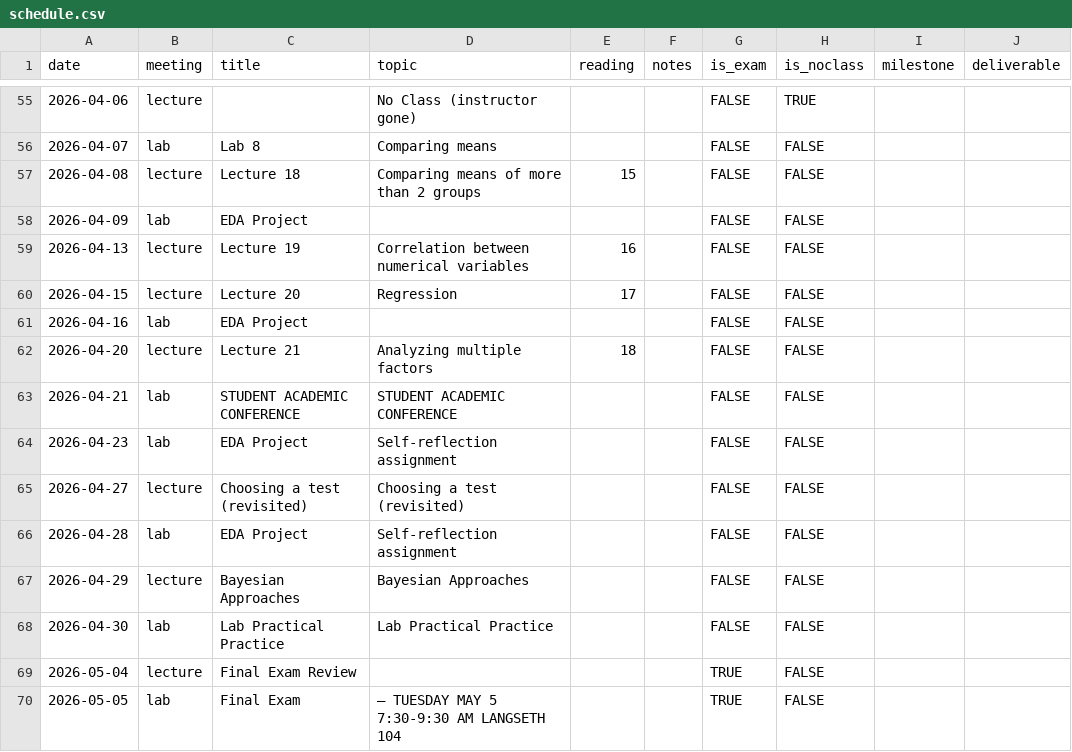
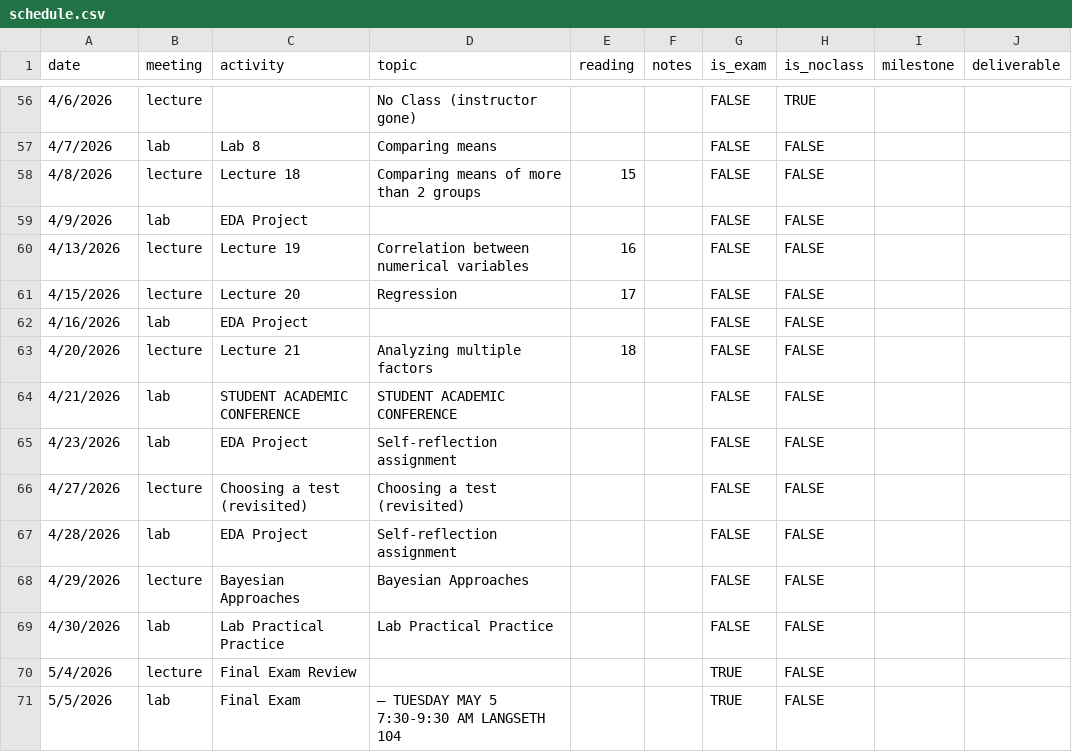
Before and after one commit to chrismerkord/biol-275, a CSV file: schedule/schedule.csv, drawn as a sheet; only a part is shown, gaps mark what is left out; addresses are those after the commit; the diff covers the shown part only; the diff names each change by its address in the sheet, - before the commit and + after, or states it on an @@ line.

```diff
--- a/schedule/schedule.csv
+++ b/schedule/schedule.csv
-C1: title
+C1: activity
-A56 (date): 2026-04-06
+A56 (date): 4/6/2026
-A57 (date): 2026-04-07
+A57 (date): 4/7/2026
-A58 (date): 2026-04-08
+A58 (date): 4/8/2026
-A59 (date): 2026-04-09
+A59 (date): 4/9/2026
-A60 (date): 2026-04-13
+A60 (date): 4/13/2026
-A61 (date): 2026-04-15
+A61 (date): 4/15/2026
-A62 (date): 2026-04-16
+A62 (date): 4/16/2026
-A63 (date): 2026-04-20
+A63 (date): 4/20/2026
-A64 (date): 2026-04-21
+A64 (date): 4/21/2026
-A65 (date): 2026-04-23
+A65 (date): 4/23/2026
-A66 (date): 2026-04-27
+A66 (date): 4/27/2026
-A67 (date): 2026-04-28
+A67 (date): 4/28/2026
-A68 (date): 2026-04-29
+A68 (date): 4/29/2026
-A69 (date): 2026-04-30
+A69 (date): 4/30/2026
-A70 (date): 2026-05-04
+A70 (date): 5/4/2026
-A71 (date): 2026-05-05
+A71 (date): 5/5/2026
```
Also changed, not shown: 1 added row and 57 edited cells elsewhere in this file, 3 other files.
